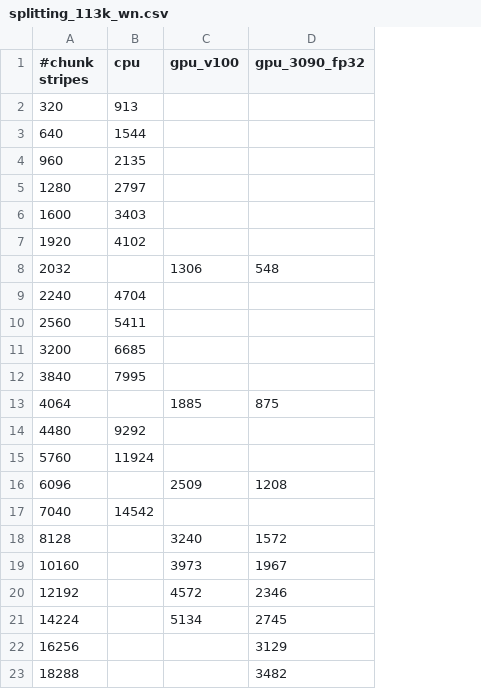
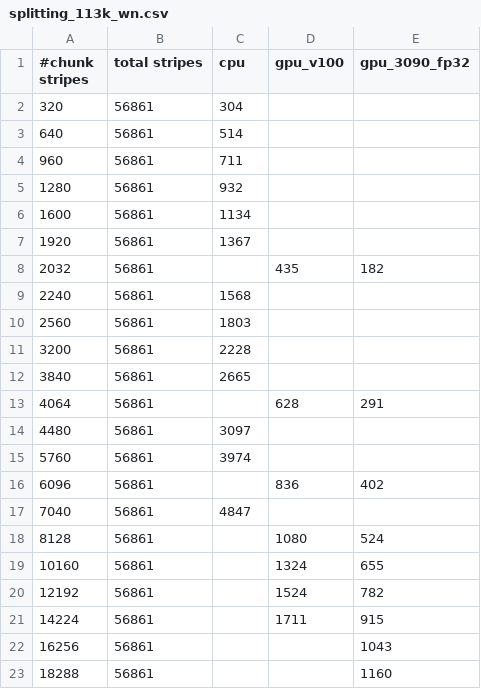
Before and after one commit to sfiligoi/unifrac, a CSV file: benchmarks/splitting_113k_wn.csv, drawn as a sheet; addresses are those after the commit; the diff names each change by its address in the sheet, - before the commit and + after, or states it on an @@ line.

Commit message:
Add total stripes

```diff
--- a/benchmarks/splitting_113k_wn.csv
+++ b/benchmarks/splitting_113k_wn.csv
+column B (total stripes), rows 2-23: all 56861
-C2 (cpu): 913
+C2 (cpu): 304
-C3 (cpu): 1544
+C3 (cpu): 514
-C4 (cpu): 2135
+C4 (cpu): 711
-C5 (cpu): 2797
+C5 (cpu): 932
-C6 (cpu): 3403
+C6 (cpu): 1134
-C7 (cpu): 4102
+C7 (cpu): 1367
-D8 (gpu_v100): 1306
+D8 (gpu_v100): 435
-E8 (gpu_3090_fp32): 548
+E8 (gpu_3090_fp32): 182
-C9 (cpu): 4704
+C9 (cpu): 1568
-C10 (cpu): 5411
+C10 (cpu): 1803
-C11 (cpu): 6685
+C11 (cpu): 2228
-C12 (cpu): 7995
+C12 (cpu): 2665
-D13 (gpu_v100): 1885
+D13 (gpu_v100): 628
-E13 (gpu_3090_fp32): 875
+E13 (gpu_3090_fp32): 291
-C14 (cpu): 9292
+C14 (cpu): 3097
-C15 (cpu): 11924
+C15 (cpu): 3974
-D16 (gpu_v100): 2509
+D16 (gpu_v100): 836
-E16 (gpu_3090_fp32): 1208
+E16 (gpu_3090_fp32): 402
-C17 (cpu): 14542
+C17 (cpu): 4847
-D18 (gpu_v100): 3240
+D18 (gpu_v100): 1080
-E18 (gpu_3090_fp32): 1572
+E18 (gpu_3090_fp32): 524
-D19 (gpu_v100): 3973
+D19 (gpu_v100): 1324
-E19 (gpu_3090_fp32): 1967
+E19 (gpu_3090_fp32): 655
-D20 (gpu_v100): 4572
+D20 (gpu_v100): 1524
-E20 (gpu_3090_fp32): 2346
+E20 (gpu_3090_fp32): 782
-D21 (gpu_v100): 5134
+D21 (gpu_v100): 1711
-E21 (gpu_3090_fp32): 2745
+E21 (gpu_3090_fp32): 915
-E22 (gpu_3090_fp32): 3129
+E22 (gpu_3090_fp32): 1043
-E23 (gpu_3090_fp32): 3482
+E23 (gpu_3090_fp32): 1160
```
Also changed, not shown: benchmarks/splitting_113k_uw.csv.
